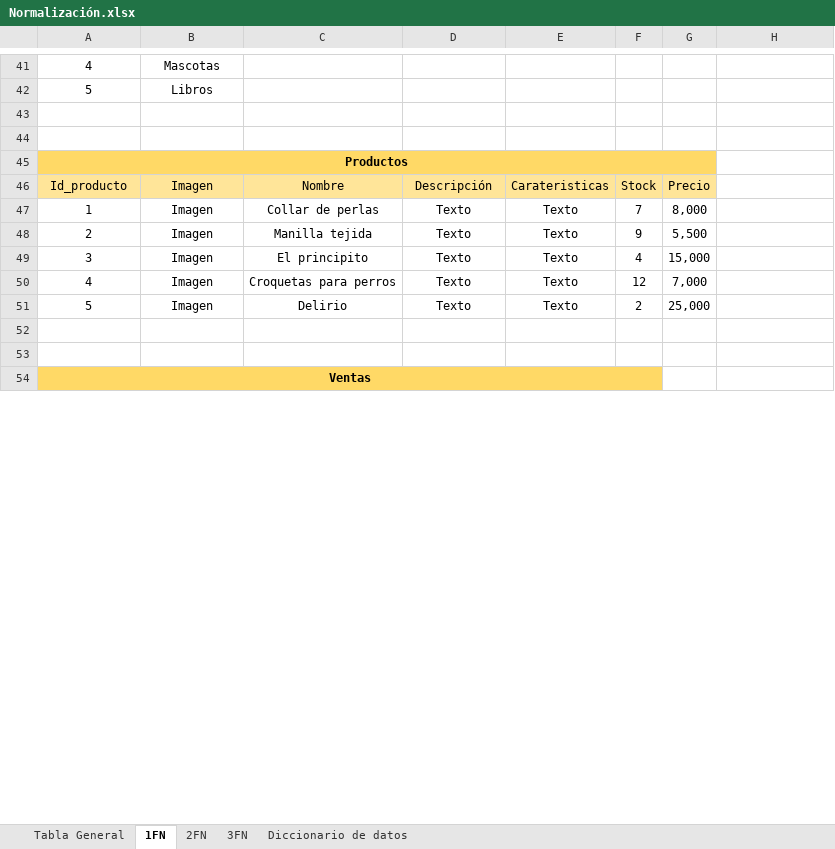
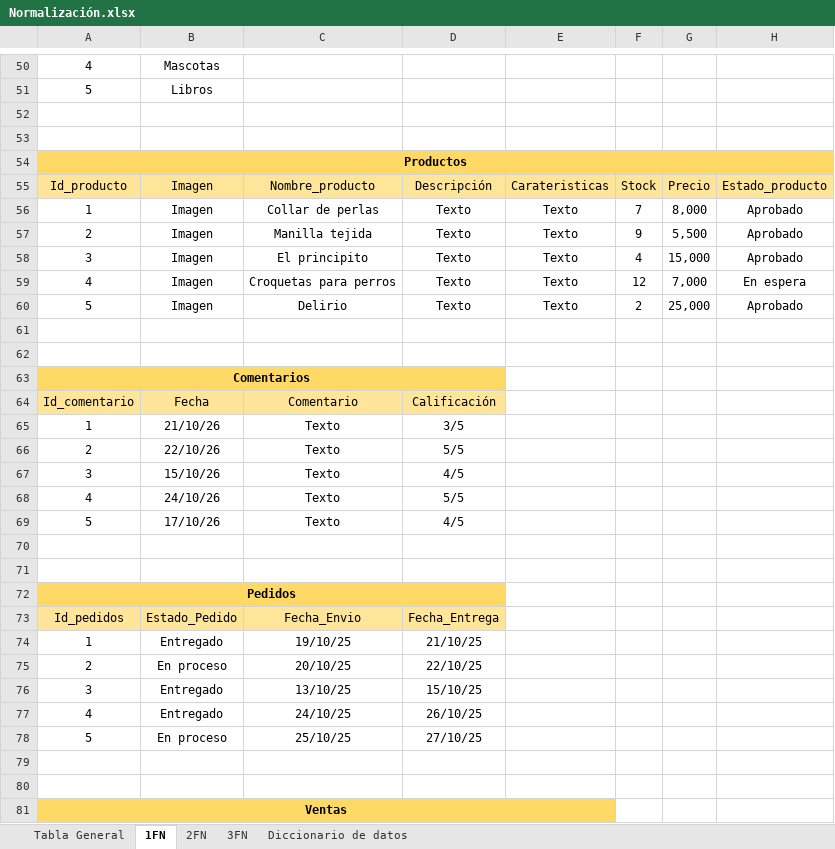
Before and after one commit to BOG-BOOST-Grupo-7/BOG-BOOST, an Excel workbook: Normalización.xlsx, sheet 1FN, drawn as a sheet; only a part is shown, gaps mark what is left out; values as stored, in another font and other column widths than the file's, no borders; charts and pictures not drawn; removed rows and columns are numbered as before the commit, all else as after; the diff covers the shown part only; the diff names each change by its address in the sheet, - before the commit and + after, or states it on an @@ line.

```diff
--- a/Normalización.xlsx (sheet 1FN)
+++ b/Normalización.xlsx (sheet 1FN)
-A45:G45 merged
+A54:H54 merged
-C55: Nombre
+C55: Nombre_producto
-H55: (empty)
+H55: Estado_producto
-H55 fill: none
+H55 fill: #FFE599
-H56:H58: (empty)
+H56:H58: Aprobado
-H59: (empty)
+H59: En espera
-H60: (empty)
+H60: Aprobado
+row 61: (empty)
+row 62: (empty)
+row 63: Comentarios
+row 64: Id_comentario | Fecha | Comentario | Calificación
+row 65: 1 | 21/10/26 | Texto | 3/5
+row 66: 2 | 22/10/26 | Texto | 5/5
+row 67: 3 | 15/10/26 | Texto | 4/5
+row 68: 4 | 24/10/26 | Texto | 5/5
+row 69: 5 | 17/10/26 | Texto | 4/5
+row 70: (empty)
+row 71: (empty)
+row 72: Pedidos
+row 73: Id_pedidos | Estado_Pedido | Fecha_Envio | Fecha_Entrega
+row 74: 1 | Entregado | 19/10/25 | 21/10/25
+row 75: 2 | En proceso | 20/10/25 | 22/10/25
+row 76: 3 | Entregado | 13/10/25 | 15/10/25
+row 77: 4 | Entregado | 24/10/25 | 26/10/25
+row 78: 5 | En proceso | 25/10/25 | 27/10/25
-A54:F54 merged
+A81:E81 merged
```
Also changed, not shown: 42 added rows, 6 removed rows, 52 edited cells, cell formats and merged cells elsewhere in this sheet, sheet 3FN, sheet 2FN, sheet Tabla General, sheet Diccionario de datos, 2 other files.
